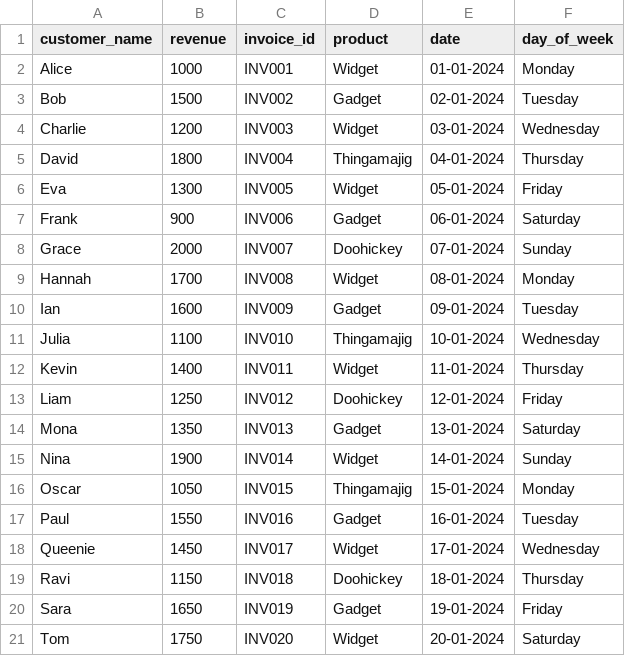
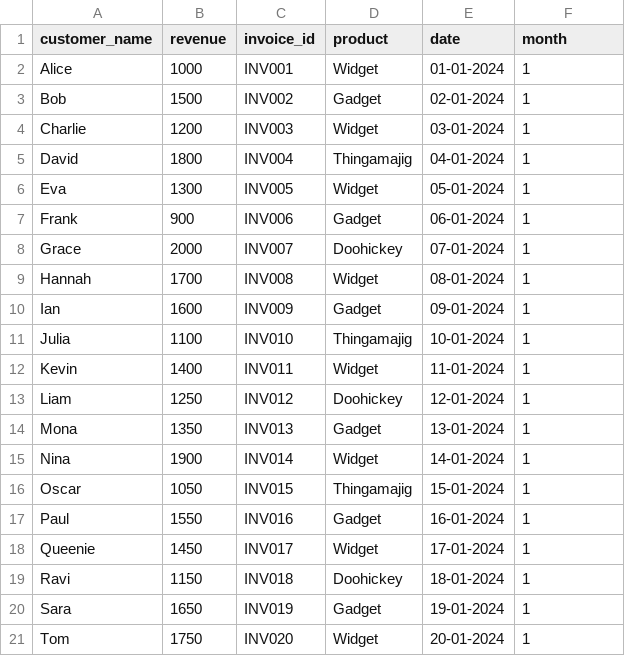
Before and after one commit to Aravind855/DataEng-Automata, a CSV file: backend/transformed_datas/transformed_sales_data.csv, drawn as a sheet.

```diff
--- a/backend/transformed_datas/transformed_sales_data.csv
+++ b/backend/transformed_datas/transformed_sales_data.csv
@@ -1,21 +1,21 @@
-customer_name,revenue,invoice_id,product,date,day_of_week
-Alice,1000,INV001,Widget,01-01-2024,Monday
-Bob,1500,INV002,Gadget,02-01-2024,Tuesday
-Charlie,1200,INV003,Widget,03-01-2024,Wednesday
-David,1800,INV004,Thingamajig,04-01-2024,Thursday
-Eva,1300,INV005,Widget,05-01-2024,Friday
-Frank,900,INV006,Gadget,06-01-2024,Saturday
-Grace,2000,INV007,Doohickey,07-01-2024,Sunday
-Hannah,1700,INV008,Widget,08-01-2024,Monday
-Ian,1600,INV009,Gadget,09-01-2024,Tuesday
-Julia,1100,INV010,Thingamajig,10-01-2024,Wednesday
-Kevin,1400,INV011,Widget,11-01-2024,Thursday
-Liam,1250,INV012,Doohickey,12-01-2024,Friday
-Mona,1350,INV013,Gadget,13-01-2024,Saturday
-Nina,1900,INV014,Widget,14-01-2024,Sunday
-Oscar,1050,INV015,Thingamajig,15-01-2024,Monday
-Paul,1550,INV016,Gadget,16-01-2024,Tuesday
-Queenie,1450,INV017,Widget,17-01-2024,Wednesday
-Ravi,1150,INV018,Doohickey,18-01-2024,Thursday
-Sara,1650,INV019,Gadget,19-01-2024,Friday
-Tom,1750,INV020,Widget,20-01-2024,Saturday
+customer_name,revenue,invoice_id,product,date,month
+Alice,1000,INV001,Widget,01-01-2024,1
+Bob,1500,INV002,Gadget,02-01-2024,1
+Charlie,1200,INV003,Widget,03-01-2024,1
+David,1800,INV004,Thingamajig,04-01-2024,1
+Eva,1300,INV005,Widget,05-01-2024,1
+Frank,900,INV006,Gadget,06-01-2024,1
+Grace,2000,INV007,Doohickey,07-01-2024,1
+Hannah,1700,INV008,Widget,08-01-2024,1
+Ian,1600,INV009,Gadget,09-01-2024,1
+Julia,1100,INV010,Thingamajig,10-01-2024,1
+Kevin,1400,INV011,Widget,11-01-2024,1
+Liam,1250,INV012,Doohickey,12-01-2024,1
+Mona,1350,INV013,Gadget,13-01-2024,1
+Nina,1900,INV014,Widget,14-01-2024,1
+Oscar,1050,INV015,Thingamajig,15-01-2024,1
+Paul,1550,INV016,Gadget,16-01-2024,1
+Queenie,1450,INV017,Widget,17-01-2024,1
+Ravi,1150,INV018,Doohickey,18-01-2024,1
+Sara,1650,INV019,Gadget,19-01-2024,1
+Tom,1750,INV020,Widget,20-01-2024,1
```
Also changed, not shown: 16 other files.
